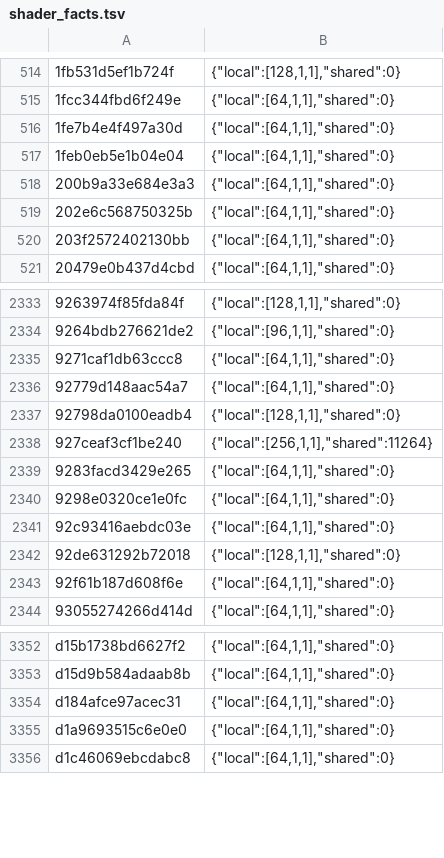
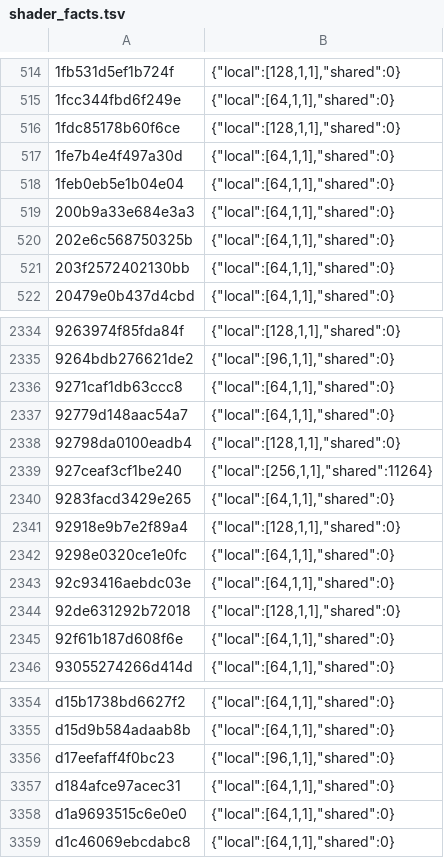
Before and after one commit to StefanSH/nxnative, a TSV file: dm/games/0400486024DEC000/shader_facts.tsv, drawn as a sheet; only a part is shown, gaps mark what is left out.

Commit message:
Rebuild the integrated shader translator and refresh Ocarina metadata

```diff
--- a/dm/games/0400486024DEC000/shader_facts.tsv
+++ b/dm/games/0400486024DEC000/shader_facts.tsv
@@ -515,2 +515,3 @@
 1fcc344fbd6f249e	{"local":[64,1,1],"shared":0}
+1fdc85178b60f6ce	{"local":[128,1,1],"shared":0}
 1fe7b4e4f497a30d	{"local":[64,1,1],"shared":0}
@@ -2339,2 +2340,3 @@
 9283facd3429e265	{"local":[64,1,1],"shared":0}
+92918e9b7e2f89a4	{"local":[128,1,1],"shared":0}
 9298e0320ce1e0fc	{"local":[64,1,1],"shared":0}
@@ -3353,2 +3355,3 @@ d15b1738bd6627f2	{"local":[64,1,1],"shared":0}
 d15d9b584adaab8b	{"local":[64,1,1],"shared":0}
+d17eefaff4f0bc23	{"local":[96,1,1],"shared":0}
 d184afce97acec31	{"local":[64,1,1],"shared":0}
```
Also changed, not shown: 8 other files.
